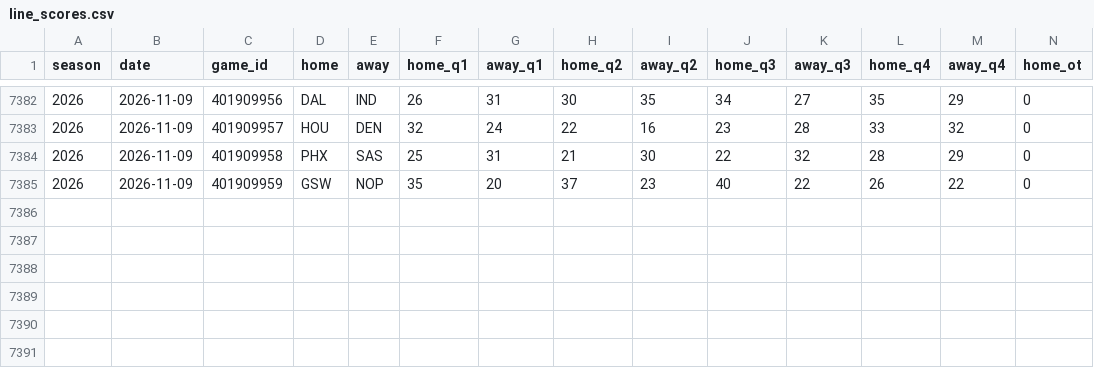
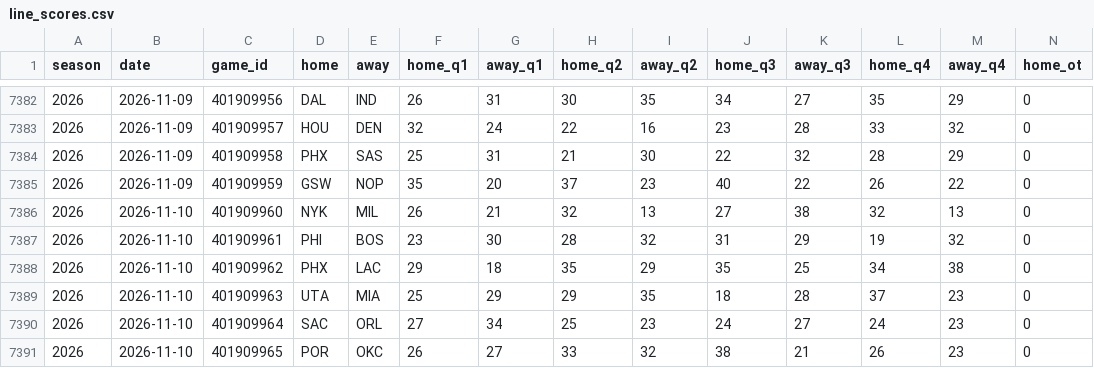
Before and after one commit to derickmthozi-ops/nba-quarters, a CSV file: predictor/data/line_scores.csv, drawn as a sheet; only a part is shown, gaps mark what is left out; rows hold the shown columns only; the diff names each change by its address in the sheet, - before the commit and + after, or states it on an @@ line.

```diff
--- a/predictor/data/line_scores.csv
+++ b/predictor/data/line_scores.csv
+row 7386: 2026 | 2026-11-10 | 401909960 | NYK | MIL | 26 | 21 | 32 | 13 | 27 | 38 | 32 | 13 | 0
+row 7387: 2026 | 2026-11-10 | 401909961 | PHI | BOS | 23 | 30 | 28 | 32 | 31 | 29 | 19 | 32 | 0
+row 7388: 2026 | 2026-11-10 | 401909962 | PHX | LAC | 29 | 18 | 35 | 29 | 35 | 25 | 34 | 38 | 0
+row 7389: 2026 | 2026-11-10 | 401909963 | UTA | MIA | 25 | 29 | 29 | 35 | 18 | 28 | 37 | 23 | 0
+row 7390: 2026 | 2026-11-10 | 401909964 | SAC | ORL | 27 | 34 | 25 | 23 | 24 | 27 | 24 | 23 | 0
+row 7391: 2026 | 2026-11-10 | 401909965 | POR | OKC | 26 | 27 | 33 | 32 | 38 | 21 | 26 | 23 | 0
```
Also changed, not shown: predictor/data/schedule.csv, 8 other files.
